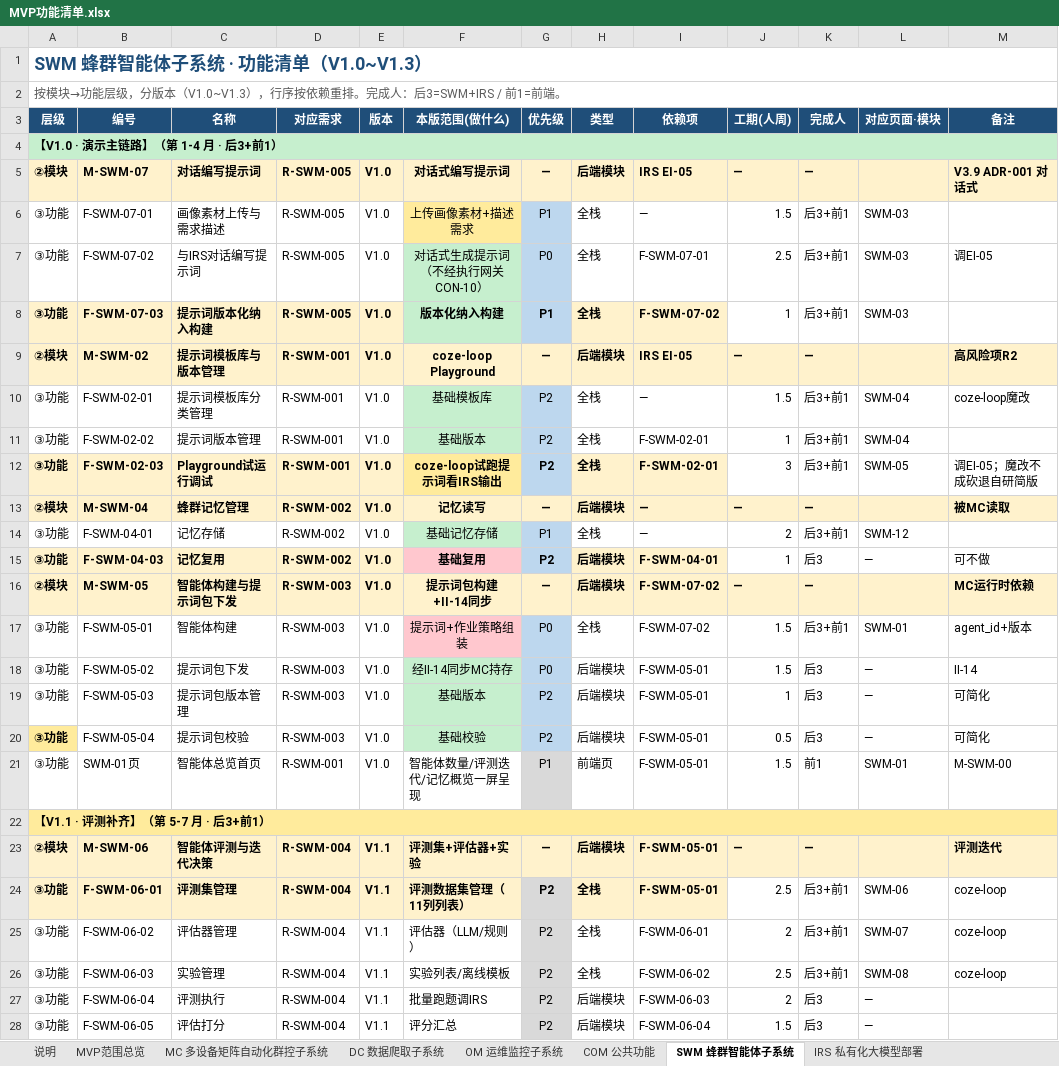
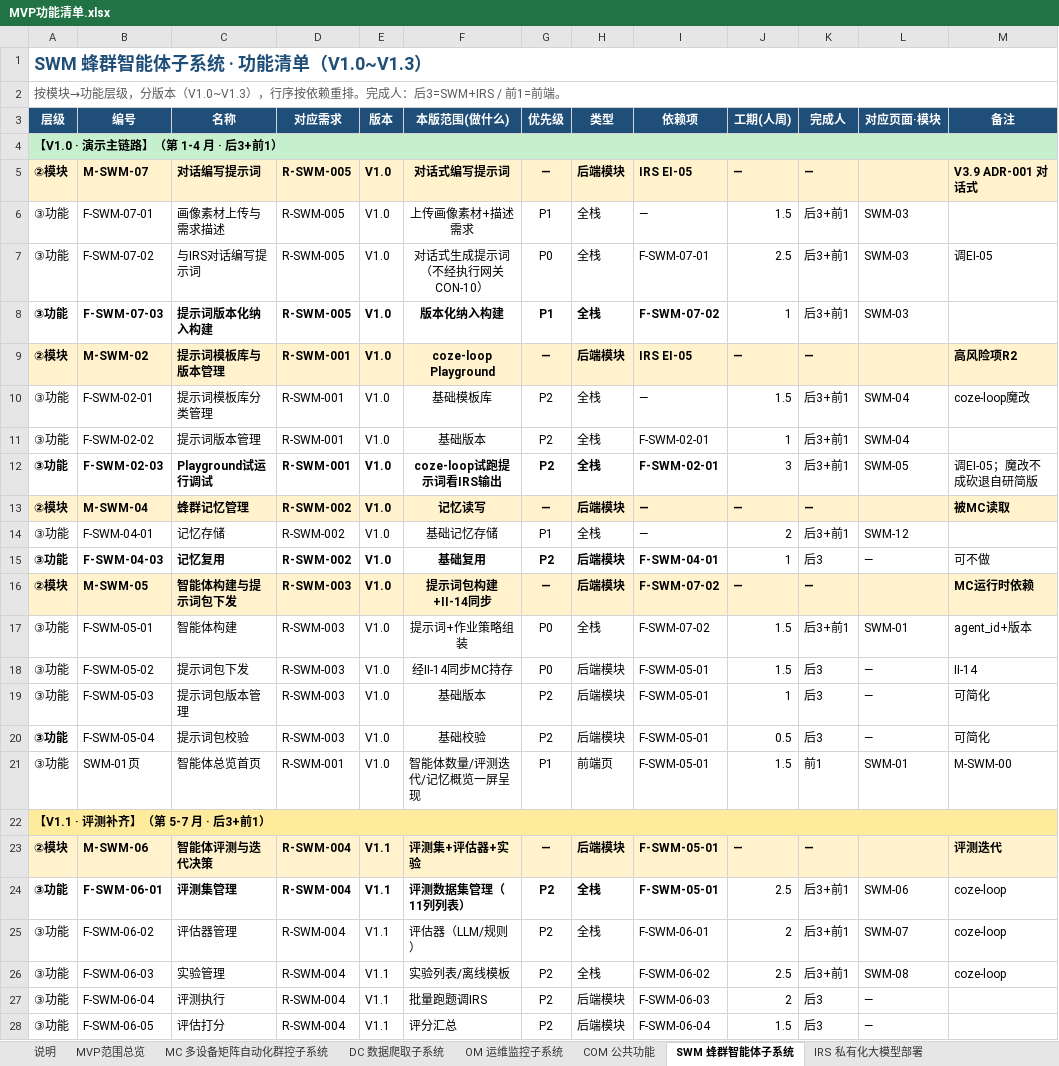
Before and after one commit to Sj-g/obsidian, an Excel workbook: 公司项目/认知作战/文档/MVP功能清单.xlsx, sheet SWM 蜂群智能体子系统, drawn as a sheet; only a part is shown; values as stored, in another font and other column widths than the file's, no borders; the diff covers the shown part only; the diff names each change by its address in the sheet, - before the commit and + after, or states it on an @@ line.

```diff
--- a/公司项目/认知作战/文档/MVP功能清单.xlsx (sheet SWM 蜂群智能体子系统)
+++ b/公司项目/认知作战/文档/MVP功能清单.xlsx (sheet SWM 蜂群智能体子系统)
-B4:E4 fill: #FFF2CC
+B4:E4 fill: none
-F4 fill: #FFEB9C
+F4 fill: none
-G4 fill: #BDD7EE
+G4 fill: none
-H4:I4 fill: #FFF2CC
+H4:I4 fill: none
-F6 fill: #FFEB9C
+F6 fill: none
-G6:G8 fill: #BDD7EE
+G6:G8 fill: none
-F7:F8 fill: #C6EFCE
+F7:F8 fill: none
-A8:E8 fill: #FFF2CC
+A8:E8 fill: none
-H8:I8 fill: #FFF2CC
+H8:I8 fill: none
-F10:F11 fill: #C6EFCE
+F10:F11 fill: none
-G10:G12 fill: #BDD7EE
+G10:G12 fill: none
-A12:E12 fill: #FFF2CC
+A12:E12 fill: none
-F12 fill: #FFEB9C
+F12 fill: none
-H12:I12 fill: #FFF2CC
+H12:I12 fill: none
-F14 fill: #C6EFCE
+F14 fill: none
-G14:G15 fill: #BDD7EE
+G14:G15 fill: none
-A15:E15 fill: #FFF2CC
+A15:E15 fill: none
-F15 fill: #FFC7CE
+F15 fill: none
-H15:I15 fill: #FFF2CC
+H15:I15 fill: none
-F17 fill: #FFC7CE
+F17 fill: none
-G17:G20 fill: #BDD7EE
+G17:G20 fill: none
-F18:F20 fill: #C6EFCE
+F18:F20 fill: none
-A20 fill: #FFEB9C
+A20 fill: none
-G21:G22 fill: #D9D9D9
+G21:G22 fill: none
-A24:F24 fill: #FFF2CC
+A24:F24 fill: none
-G24:G28 fill: #D9D9D9
+G24:G28 fill: none
-H24:I24 fill: #FFF2CC
+H24:I24 fill: none
```
Also changed, not shown: cell formats elsewhere in this sheet, sheet MC 多设备矩阵自动化群控子系统, sheet OCC 舆情作战业务子系统, sheet DC 数据爬取子系统, sheet COM 公共功能, sheet OM 运维监控子系统, sheet IRS 私有化大模型部署, 3 other files.
